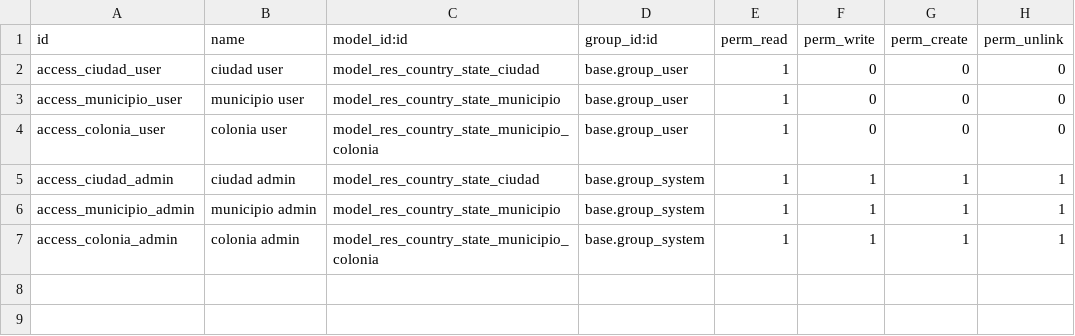
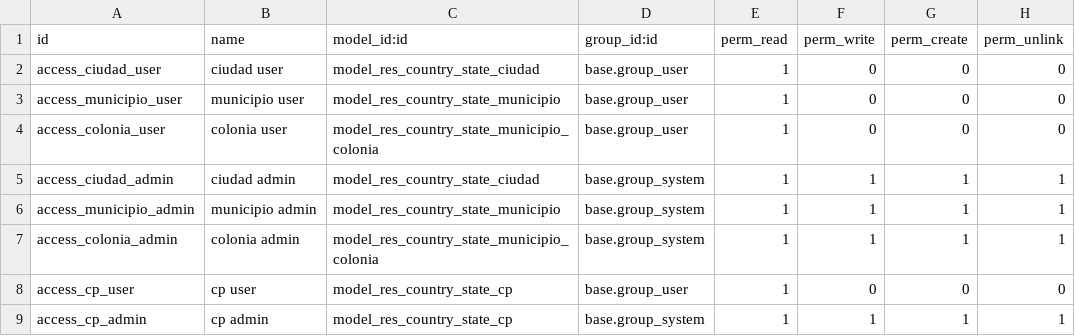
Before and after one commit to grupomipanmx/odoo18-migration, a CSV file: direccion_mx/security/ir.model.access.csv, drawn as a sheet.

Commit message:
fix(direccion_mx): restore CP and preserve address data with upgrade safeguards
Restore the legacy CP model/table; store standard city and colony text with
explicit-value precedence and API autofill. Add null-only backfill, schema
prechecks, ORM tests, read-only snapshots and a same-name temporary bridge.
Local integrity/backfill/package tests pass; Odoo/PostgreSQL remain untested.

```diff
--- a/direccion_mx/security/ir.model.access.csv
+++ b/direccion_mx/security/ir.model.access.csv
@@ -7 +7,3 @@ access_municipio_admin,municipio admin,model_res_country_state_municipio,base.gr
 access_colonia_admin,colonia admin,model_res_country_state_municipio_colonia,base.group_system,1,1,1,1
+access_cp_user,cp user,model_res_country_state_cp,base.group_user,1,0,0,0
+access_cp_admin,cp admin,model_res_country_state_cp,base.group_system,1,1,1,1
```
Also changed, not shown: 13 other files.
